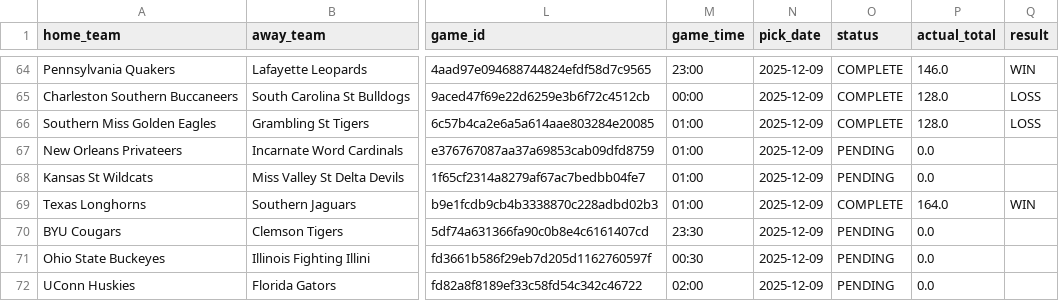
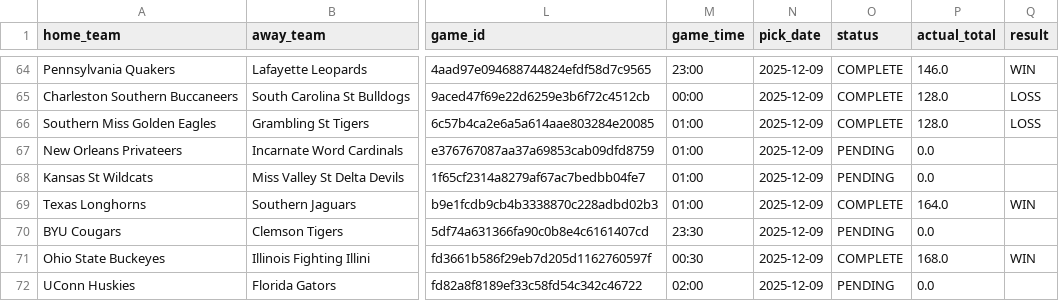
Before and after one commit to slomo31/cbb-minimum-totals, a CSV file: data/tracking_results.csv, drawn as a sheet; only a part is shown, gaps mark what is left out; the diff names each change by its address in the sheet, - before the commit and + after, or states it on an @@ line.

```diff
--- a/data/tracking_results.csv
+++ b/data/tracking_results.csv
-O71 (status): PENDING
+O71 (status): COMPLETE
-P71 (actual_total): 0.0
+P71 (actual_total): 168.0
-Q71 (result): (empty)
+Q71 (result): WIN
```
Also changed, not shown: data/barttorvik_stats.csv, data/elite_picks.csv, 1 other file.
